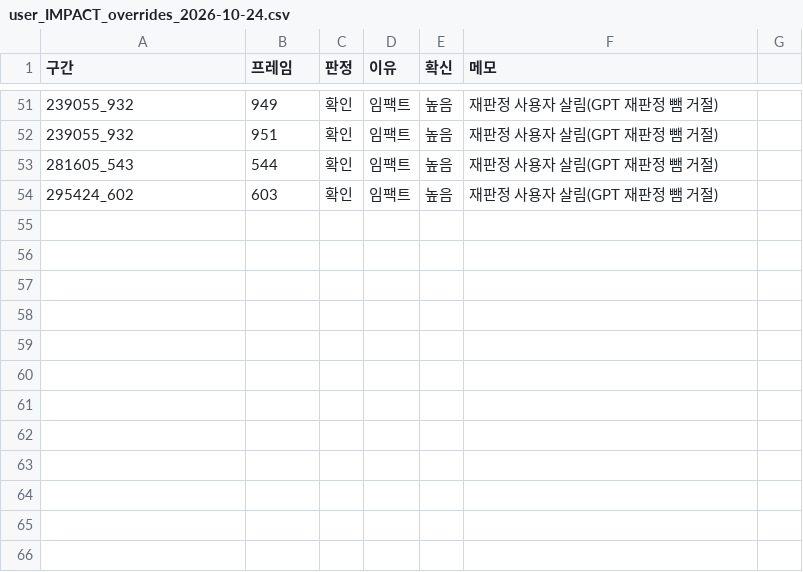
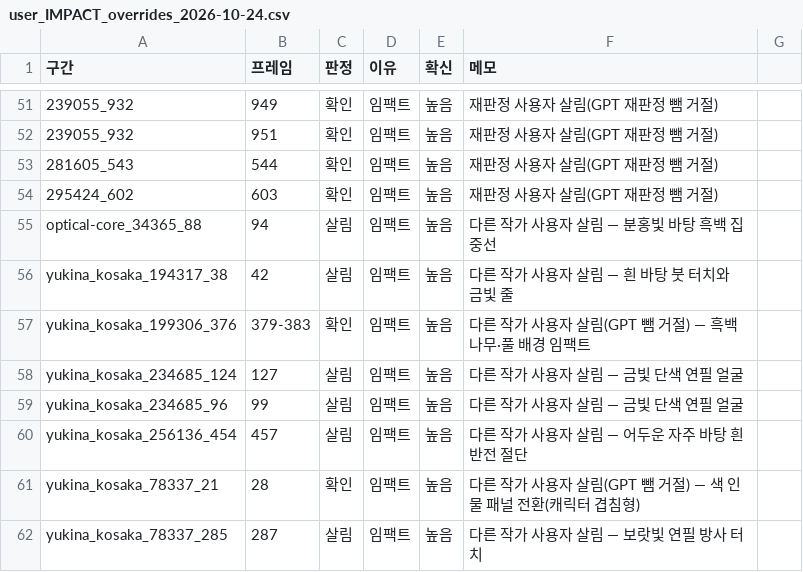
Before and after one commit to twoapple08/AI-sfa, a CSV file: data/style_kb/ai_results/user_IMPACT_overrides_2026-10-24.csv, drawn as a sheet; only a part is shown, gaps mark what is left out.

```diff
--- a/data/style_kb/ai_results/user_IMPACT_overrides_2026-10-24.csv
+++ b/data/style_kb/ai_results/user_IMPACT_overrides_2026-10-24.csv
@@ -54 +54,9 @@
 295424_602,603,확인,임팩트,높음,재판정 사용자 살림(GPT 재판정 뺌 거절)
+optical-core_34365_88,94,살림,임팩트,높음,다른 작가 사용자 살림 — 분홍빛 바탕 흑백 집중선
+yukina_kosaka_194317_38,42,살림,임팩트,높음,다른 작가 사용자 살림 — 흰 바탕 붓 터치와 금빛 줄
+yukina_kosaka_199306_376,379-383,확인,임팩트,높음,다른 작가 사용자 살림(GPT 뺌 거절) — 흑백 나무·풀 배경 임팩트
+yukina_kosaka_234685_124,127,살림,임팩트,높음,다른 작가 사용자 살림 — 금빛 단색 연필 얼굴
+yukina_kosaka_234685_96,99,살림,임팩트,높음,다른 작가 사용자 살림 — 금빛 단색 연필 얼굴
+yukina_kosaka_256136_454,457,살림,임팩트,높음,다른 작가 사용자 살림 — 어두운 자주 바탕 흰 반전 절단
+yukina_kosaka_78337_21,28,확인,임팩트,높음,다른 작가 사용자 살림(GPT 뺌 거절) — 색 인물 패널 전환(캐릭터 겹침형)
+yukina_kosaka_78337_285,287,살림,임팩트,높음,다른 작가 사용자 살림 — 보랏빛 연필 방사 터치
```
Also changed, not shown: 1 other file.
